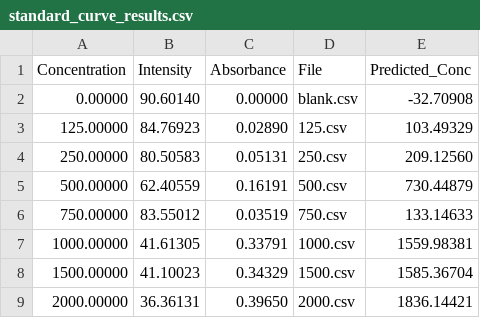
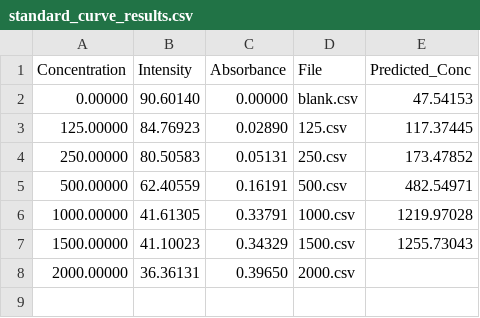
Before and after one commit to UBC-Snowbots/Science_RD, a CSV file: CODE_Spectrophotometer/Biurete-V2/standard_curve_results.csv, drawn as a sheet.

Commit message:
biurete standard curves

```diff
--- a/CODE_Spectrophotometer/Biurete-V2/standard_curve_results.csv
+++ b/CODE_Spectrophotometer/Biurete-V2/standard_curve_results.csv
@@ -1,9 +1,8 @@
 Concentration,Intensity,Absorbance,File,Predicted_Conc
-0.00000,90.60140,0.00000,blank.csv,-32.70908
-125.00000,84.76923,0.02890,125.csv,103.49329
-250.00000,80.50583,0.05131,250.csv,209.12560
-500.00000,62.40559,0.16191,500.csv,730.44879
-750.00000,83.55012,0.03519,750.csv,133.14633
-1000.00000,41.61305,0.33791,1000.csv,1559.98381
-1500.00000,41.10023,0.34329,1500.csv,1585.36704
-2000.00000,36.36131,0.39650,2000.csv,1836.14421
+0.00000,90.60140,0.00000,blank.csv,47.54153
+125.00000,84.76923,0.02890,125.csv,117.37445
+250.00000,80.50583,0.05131,250.csv,173.47852
+500.00000,62.40559,0.16191,500.csv,482.54971
+1000.00000,41.61305,0.33791,1000.csv,1219.97028
+1500.00000,41.10023,0.34329,1500.csv,1255.73043
+2000.00000,36.36131,0.39650,2000.csv,
```
Also changed, not shown: 3 other files.
